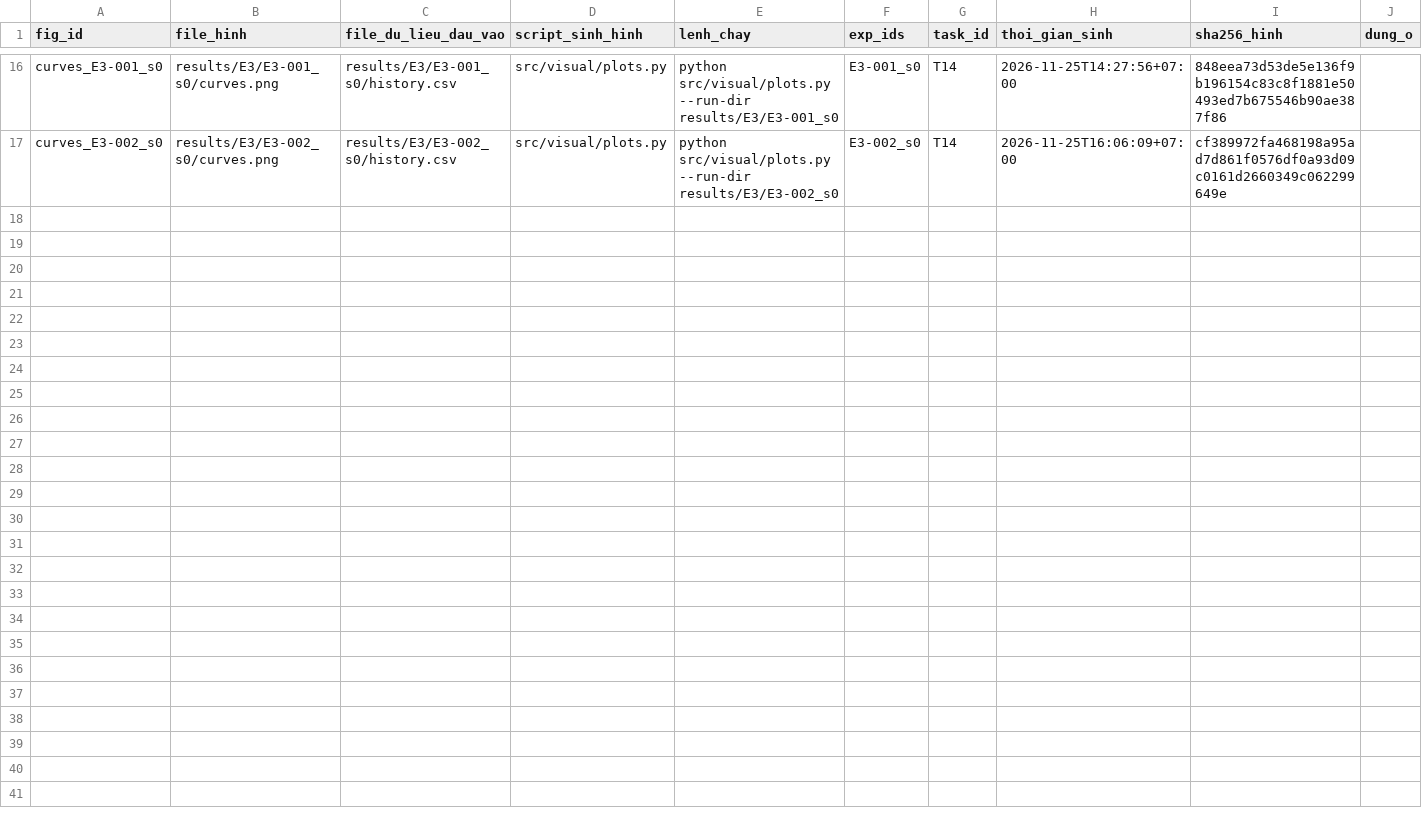
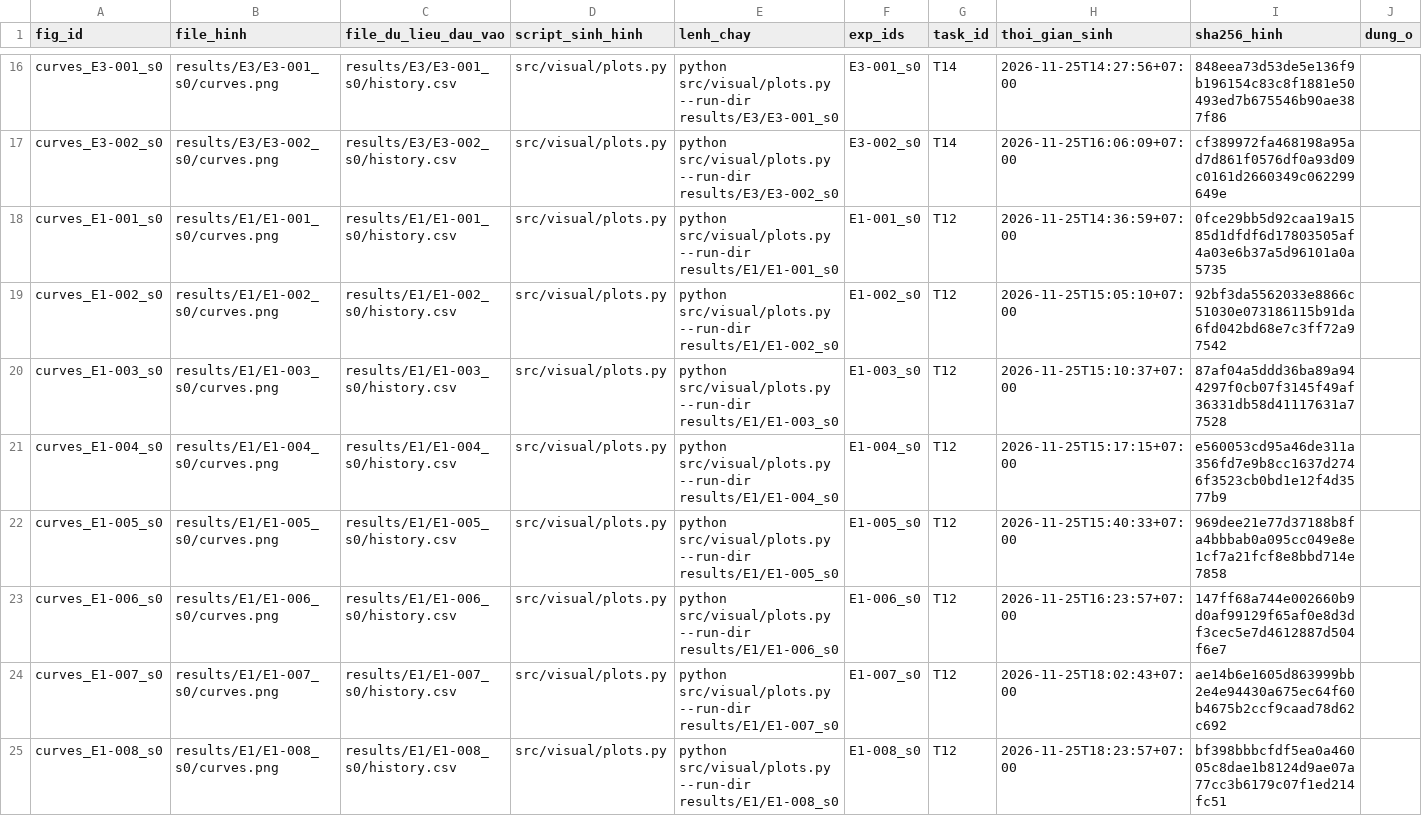
Before and after one commit to lpnHai2005/DeepLearning_Group, a CSV file: BTL02/tracking/figures_manifest.csv, drawn as a sheet; only a part is shown, gaps mark what is left out.

```diff
--- a/BTL02/tracking/figures_manifest.csv
+++ b/BTL02/tracking/figures_manifest.csv
@@ -17 +17,9 @@ curves_E3-001_s0,results/E3/E3-001_s0/curves.png,results/E3/E3-001_s0/history.cs
 curves_E3-002_s0,results/E3/E3-002_s0/curves.png,results/E3/E3-002_s0/history.csv,src/visual/plots.py,python src/visual/plots.py --run-dir results/E3/E3-002_s0,E3-002_s0,T14,2026-11-25T16:06:09+07:00,cf389972fa468198a95ad7d861f0576df0a93d09c0161d2660349c062299649e,
+curves_E1-001_s0,results/E1/E1-001_s0/curves.png,results/E1/E1-001_s0/history.csv,src/visual/plots.py,python src/visual/plots.py --run-dir results/E1/E1-001_s0,E1-001_s0,T12,2026-11-25T14:36:59+07:00,0fce29bb5d92caa19a1585d1dfdf6d17803505af4a03e6b37a5d96101a0a5735,
+curves_E1-002_s0,results/E1/E1-002_s0/curves.png,results/E1/E1-002_s0/history.csv,src/visual/plots.py,python src/visual/plots.py --run-dir results/E1/E1-002_s0,E1-002_s0,T12,2026-11-25T15:05:10+07:00,92bf3da5562033e8866c51030e073186115b91da6fd042bd68e7c3ff72a97542,
+curves_E1-003_s0,results/E1/E1-003_s0/curves.png,results/E1/E1-003_s0/history.csv,src/visual/plots.py,python src/visual/plots.py --run-dir results/E1/E1-003_s0,E1-003_s0,T12,2026-11-25T15:10:37+07:00,87af04a5ddd36ba89a944297f0cb07f3145f49af36331db58d41117631a77528,
+curves_E1-004_s0,results/E1/E1-004_s0/curves.png,results/E1/E1-004_s0/history.csv,src/visual/plots.py,python src/visual/plots.py --run-dir results/E1/E1-004_s0,E1-004_s0,T12,2026-11-25T15:17:15+07:00,e560053cd95a46de311a356fd7e9b8cc1637d2746f3523cb0bd1e12f4d3577b9,
+curves_E1-005_s0,results/E1/E1-005_s0/curves.png,results/E1/E1-005_s0/history.csv,src/visual/plots.py,python src/visual/plots.py --run-dir results/E1/E1-005_s0,E1-005_s0,T12,2026-11-25T15:40:33+07:00,969dee21e77d37188b8fa4bbbab0a095cc049e8e1cf7a21fcf8e8bbd714e7858,
+curves_E1-006_s0,results/E1/E1-006_s0/curves.png,results/E1/E1-006_s0/history.csv,src/visual/plots.py,python src/visual/plots.py --run-dir results/E1/E1-006_s0,E1-006_s0,T12,2026-11-25T16:23:57+07:00,147ff68a744e002660b9d0af99129f65af0e8d3df3cec5e7d4612887d504f6e7,
+curves_E1-007_s0,results/E1/E1-007_s0/curves.png,results/E1/E1-007_s0/history.csv,src/visual/plots.py,python src/visual/plots.py --run-dir results/E1/E1-007_s0,E1-007_s0,T12,2026-11-25T18:02:43+07:00,ae14b6e1605d863999bb2e4e94430a675ec64f60b4675b2ccf9caad78d62c692,
+curves_E1-008_s0,results/E1/E1-008_s0/curves.png,results/E1/E1-008_s0/history.csv,src/visual/plots.py,python src/visual/plots.py --run-dir results/E1/E1-008_s0,E1-008_s0,T12,2026-11-25T18:23:57+07:00,bf398bbbcfdf5ea0a46005c8dae1b8124d9ae07a77cc3b6179c07f1ed214fc51,
```
Also changed, not shown: 49 other files.
